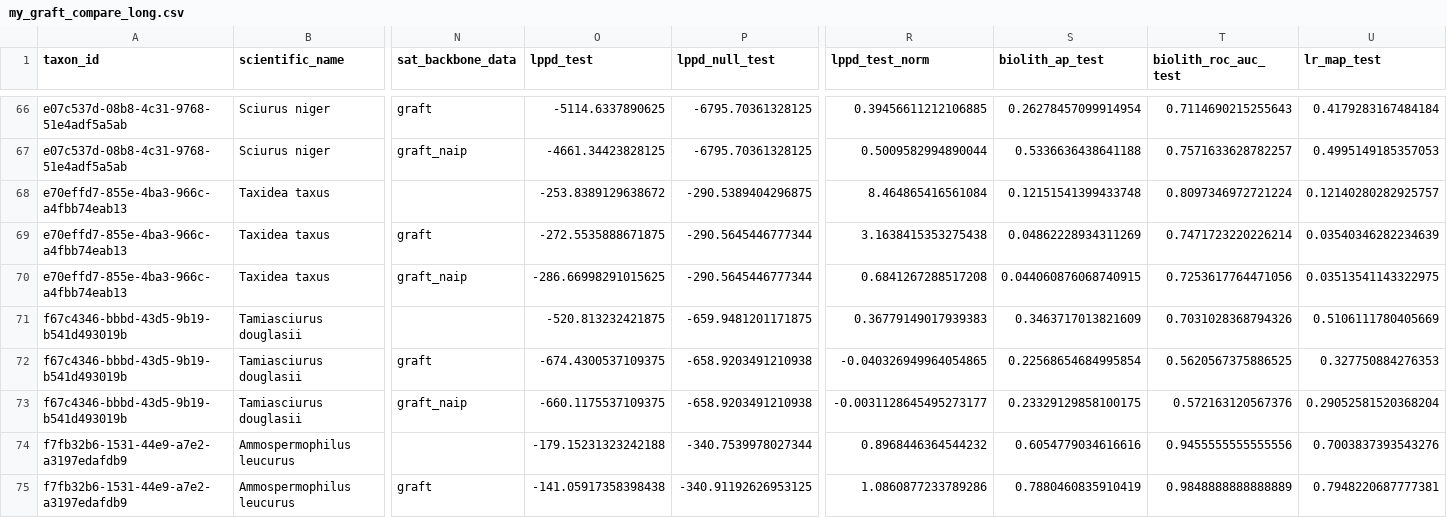
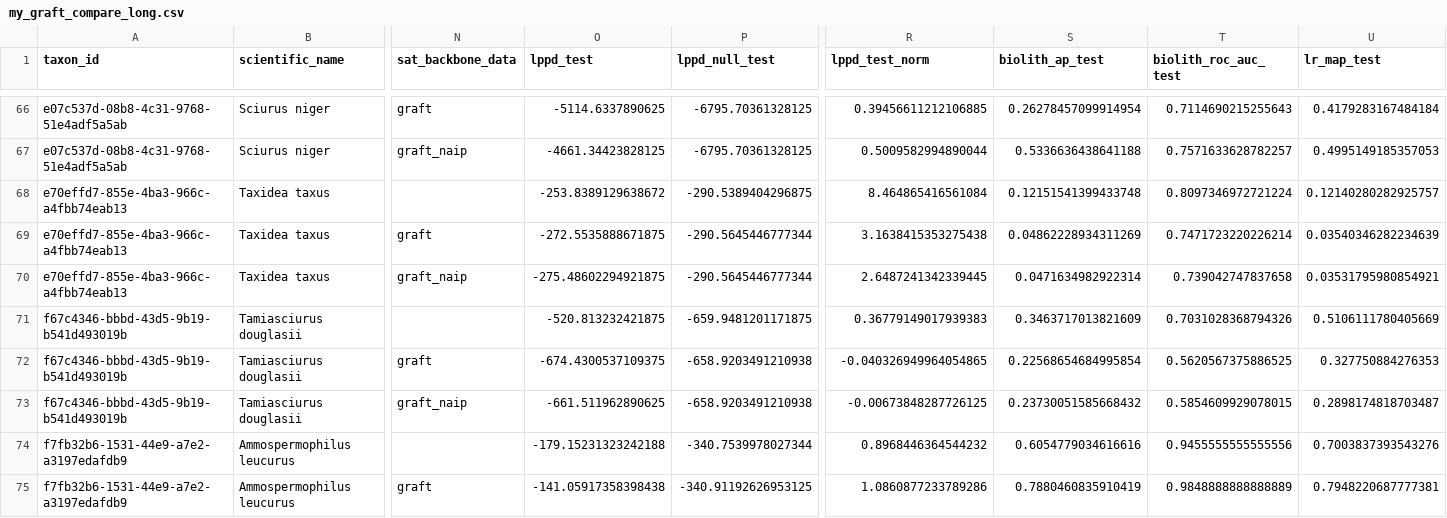
Before and after one commit to elenagsierra/text-sat-hab-mmocc, a CSV file: sat_mmocc/analysis/outputs/my_graft_compare_long.csv, drawn as a sheet; only a part is shown, gaps mark what is left out; the diff covers the shown part only; the diff names each change by its address in the sheet, - before the commit and + after, or states it on an @@ line.

```diff
--- a/sat_mmocc/analysis/outputs/my_graft_compare_long.csv
+++ b/sat_mmocc/analysis/outputs/my_graft_compare_long.csv
-O70 (lppd_test): -286.66998291015625
+O70 (lppd_test): -275.48602294921875
-R70 (lppd_test_norm): 0.6841267288517208
+R70 (lppd_test_norm): 2.6487241342339445
-S70 (biolith_ap_test): 0.044060876068740915
+S70 (biolith_ap_test): 0.0471634982922314
-T70 (biolith_roc_auc_test): 0.7253617764471056
+T70 (biolith_roc_auc_test): 0.739042747837658
-U70 (lr_map_test): 0.03513541143322975
+U70 (lr_map_test): 0.03531795980854921
-O73 (lppd_test): -660.1175537109375
+O73 (lppd_test): -661.511962890625
-R73 (lppd_test_norm): -0.0031128645495273177
+R73 (lppd_test_norm): -0.00673848287726125
-S73 (biolith_ap_test): 0.23329129858100175
+S73 (biolith_ap_test): 0.23730051585668432
-T73 (biolith_roc_auc_test): 0.572163120567376
+T73 (biolith_roc_auc_test): 0.5854609929078015
-U73 (lr_map_test): 0.29052581520368204
+U73 (lr_map_test): 0.2898174818703487
```
Also changed, not shown: 24 edited cells elsewhere in this file, sat_mmocc/analysis/outputs/my_graft_compare_summary.csv, sat_mmocc/analysis/outputs/my_graft_compare_wide.csv, 29 other files.
